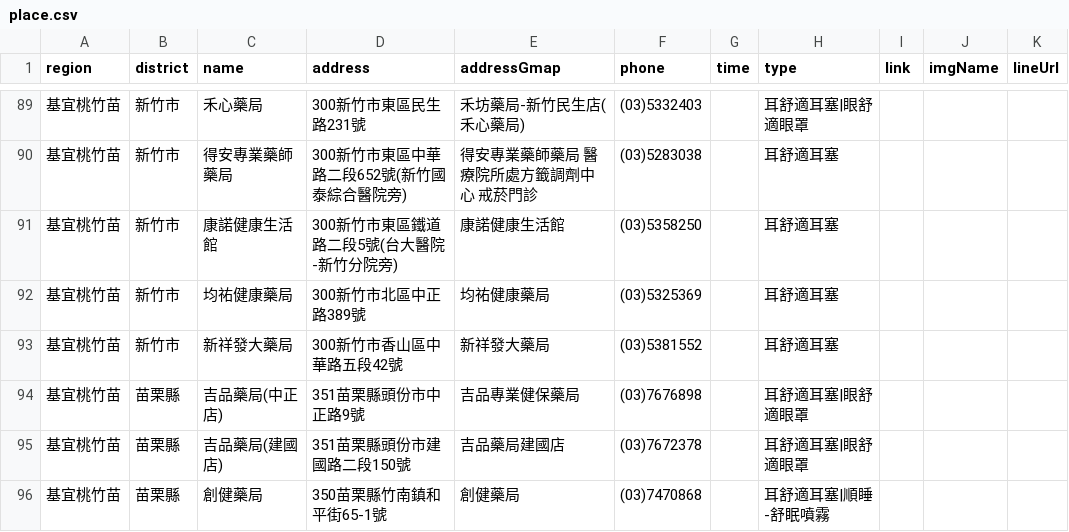
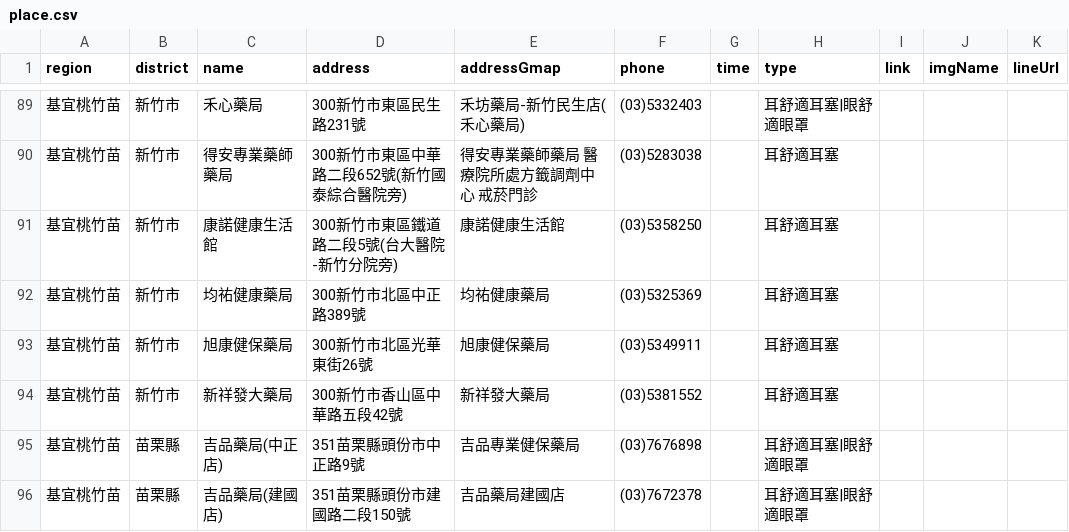
Before and after one commit to Jim-Chang/acousdea-sale-place-public, a CSV file: place/place.csv, drawn as a sheet; only a part is shown, gaps mark what is left out; the shorter side is filled out with more unchanged rows.

Commit message:
update

```diff
--- a/place/place.csv
+++ b/place/place.csv
@@ -92,2 +92,3 @@ region,district,name,address,addressGmap,phone,time,type,link,imgName,lineUrl
 基宜桃竹苗,新竹市,均祐健康藥局,300新竹市北區中正路389號,均祐健康藥局,(03)5325369,,耳舒適耳塞,,,
+基宜桃竹苗,新竹市,旭康健保藥局,300新竹市北區光華東街26號,旭康健保藥局,(03)5349911,,耳舒適耳塞,,,
 基宜桃竹苗,新竹市,新祥發大藥局,300新竹市香山區中華路五段42號,新祥發大藥局,(03)5381552,,耳舒適耳塞,,,
```
